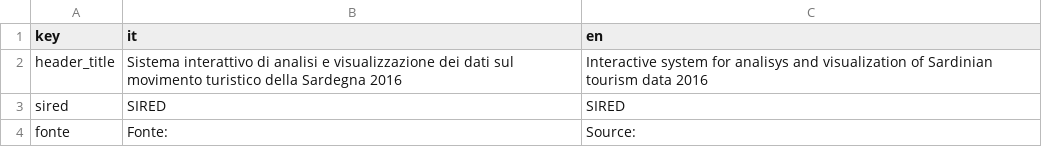
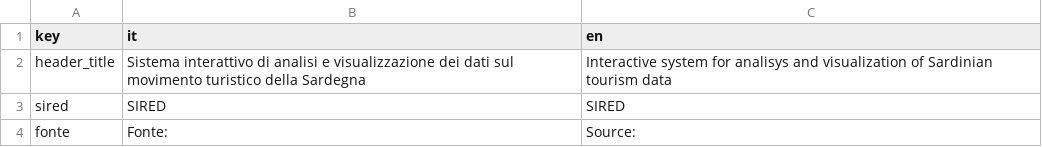
Before and after one commit to sardegnaturismo/DO_shiny, a CSV file: internazionalization/it_en_dictionary2.csv, drawn as a sheet; only a part is shown.

Commit message:
* Update application header title * update dictionary

```diff
--- a/internazionalization/it_en_dictionary2.csv
+++ b/internazionalization/it_en_dictionary2.csv
@@ -1,3 +1,3 @@
 key;it;en
-header_title;Sistema interattivo di analisi e visualizzazione dei dati sul movimento turistico della Sardegna 2016;Interactive system for analisys and visualization of Sardinian tourism data 2016
+header_title;Sistema interattivo di analisi e visualizzazione dei dati sul movimento turistico della Sardegna;Interactive system for analisys and visualization of Sardinian tourism data
 sired;SIRED;SIRED
```
Also changed, not shown: 1 other file.
